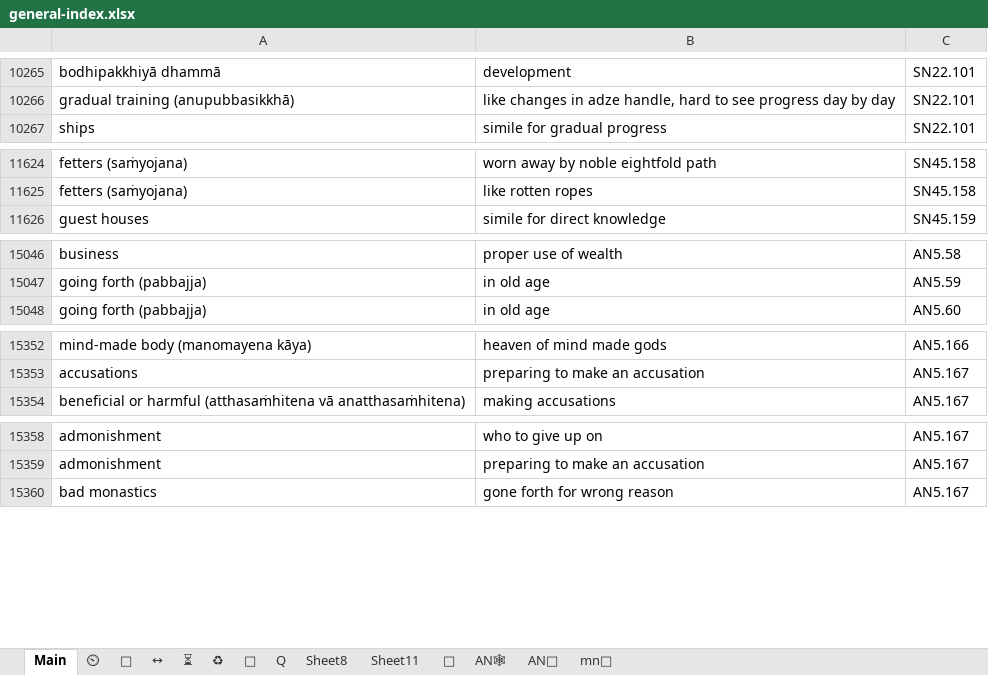
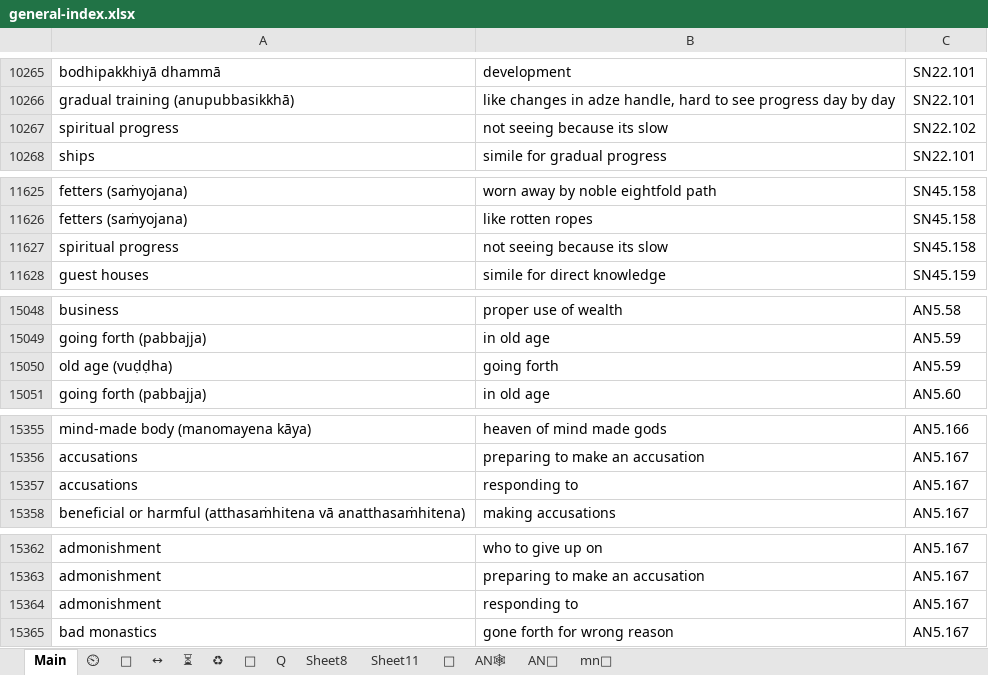
Before and after one commit to thesunshade/CIPS, an Excel workbook: src/data/general-index.xlsx, sheet Main, drawn as a sheet; only a part is shown, gaps mark what is left out; values as stored, in another font and other column widths than the file's, no borders; conditional formats not drawn; the diff covers the shown part only; the diff names each change by its address in the sheet, - before the commit and + after, or states it on an @@ line.

```diff
--- a/src/data/general-index.xlsx (sheet Main)
+++ b/src/data/general-index.xlsx (sheet Main)
+row 10267: spiritual progress | not seeing because its slow | SN22.102
+row 11627: spiritual progress | not seeing because its slow | SN45.158
+row 15050: old age (vuḍḍha) | going forth | AN5.59
+row 15357: accusations | responding to | AN5.167
+row 15364: admonishment | responding to | AN5.167
```
Also changed, not shown: 1 added row and 7 edited cells elsewhere in this sheet, 1 other file.
